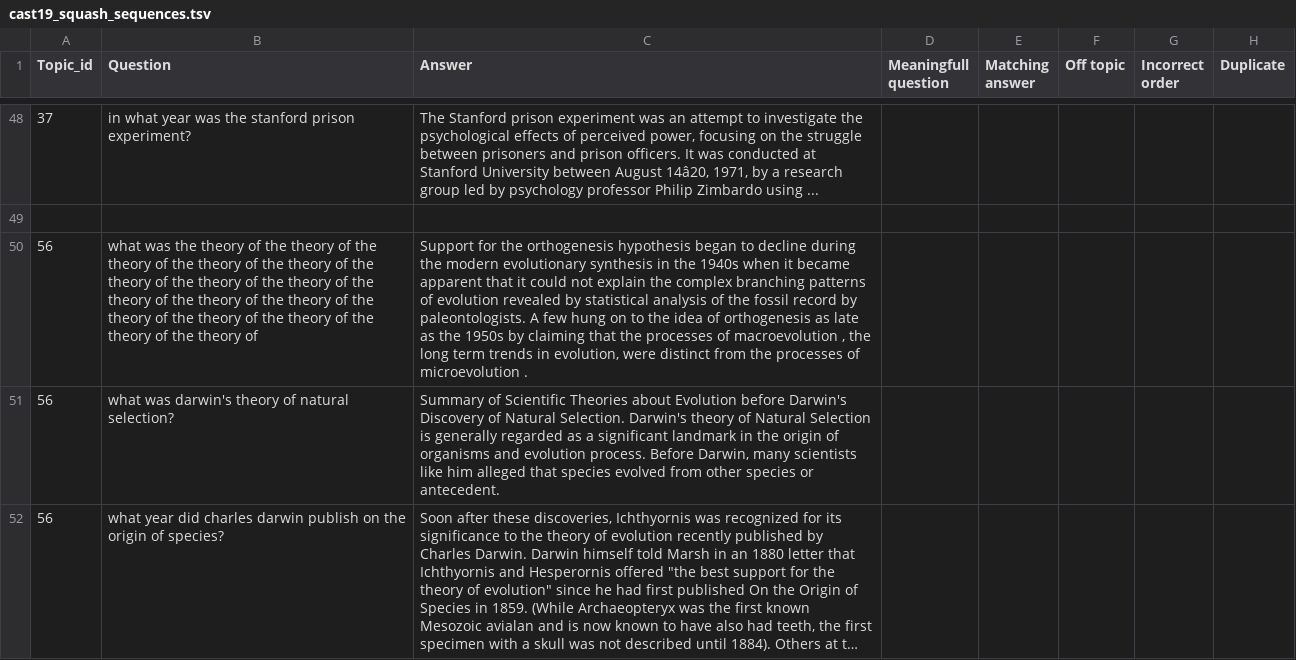
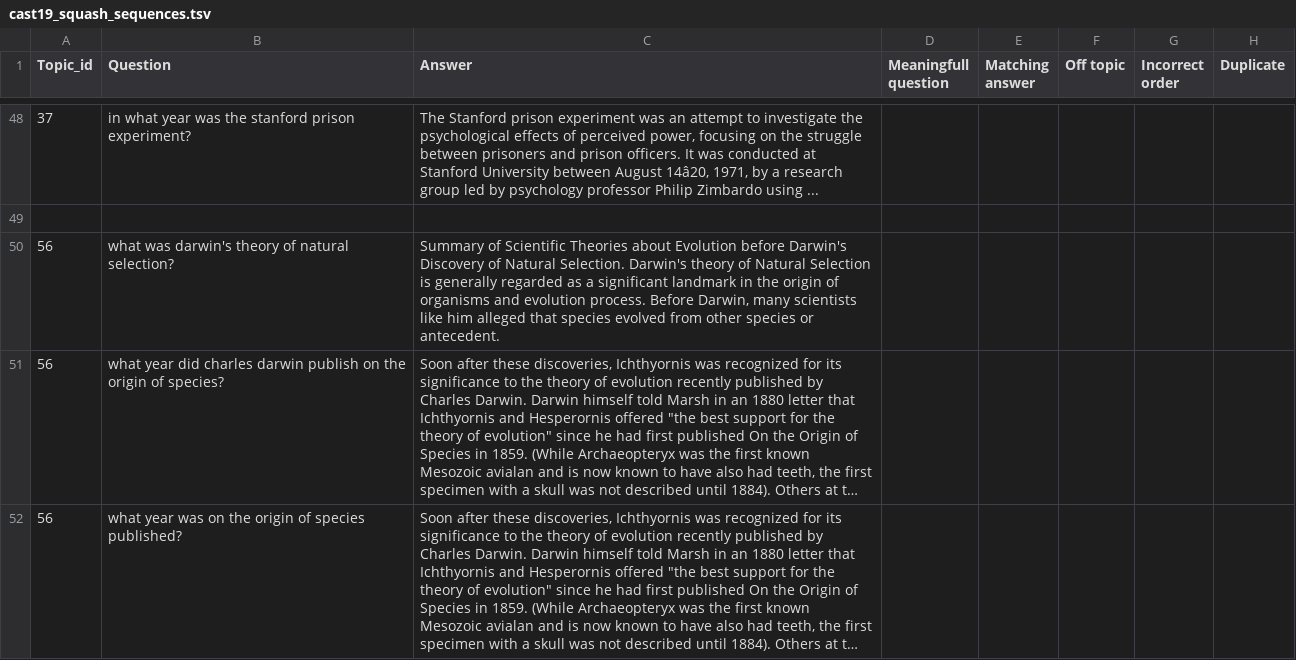
Before and after one commit to svakulenk0/conversation_generator, a TSV file: results/cast19_squash_sequences.tsv, drawn as a sheet; only a part is shown, gaps mark what is left out; the shorter side is filled out with more unchanged rows; long unchanged cells end in …; the diff covers the shown part only; the diff names each change by its address in the sheet, - before the commit and + after, or states it on an @@ line.

Commit message:
new: results squash cast19 sequences of generated questions for manual evaluation

```diff
--- a/results/cast19_squash_sequences.tsv
+++ b/results/cast19_squash_sequences.tsv
-row 50: 56 | what was the theory of the theory of the theory of the theory of the theory of the theory of the theory of the theory of the theory of the theory of the theory of the theory of the theory of the theory of the theory of the theory of | Support for the orthogenesis hypothesis began to decline during the modern evolutionary synthesis in the 1940s when it became apparent that it could not explain the complex branching patterns of evolution revealed by statistical analysis of the fossil record by paleontologists. A few hung on to the idea of orthogenesis as late as the 1950s by claiming that the processes of macroevolution , the long term trends in evolution, were distinct from the processes of microevolution .
```
Also changed, not shown: 4 removed rows elsewhere in this file.
